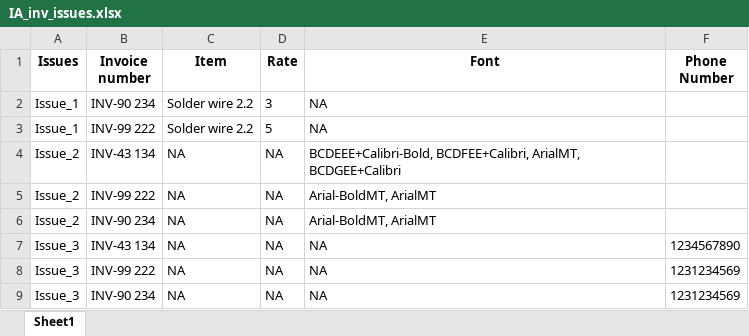
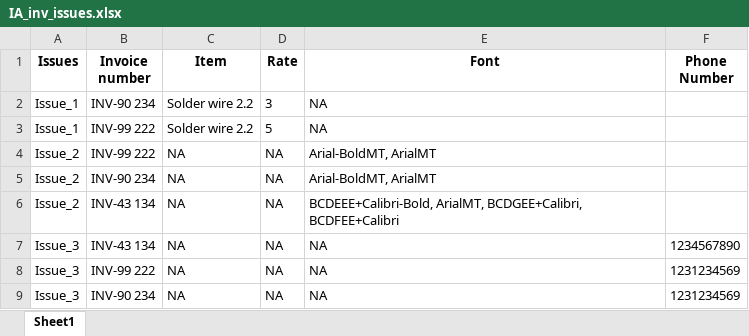
Before and after one commit to PravinRajnale/duplication_check, an Excel workbook: processed/IA_inv_issues.xlsx, sheet Sheet1, drawn as a sheet; values as stored, in another font and other column widths than the file's, no borders; removed rows and columns are numbered as before the commit, all else as after; the diff names each change by its address in the sheet, - before the commit and + after, or states it on an @@ line.

```diff
--- a/processed/IA_inv_issues.xlsx (sheet Sheet1)
+++ b/processed/IA_inv_issues.xlsx (sheet Sheet1)
-row 4: Issue_2 | INV-43 134 | NA | NA | BCDEEE+Calibri-Bold, BCDFEE+Calibri, ArialMT, BCDGEE+Calibri
+row 6: Issue_2 | INV-43 134 | NA | NA | BCDEEE+Calibri-Bold, ArialMT, BCDGEE+Calibri, BCDFEE+Calibri
```
Also changed, not shown: processed/IA_inv.xlsx, 1 other file.
